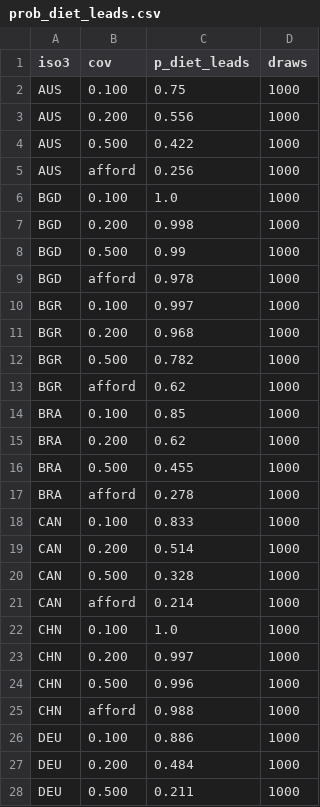
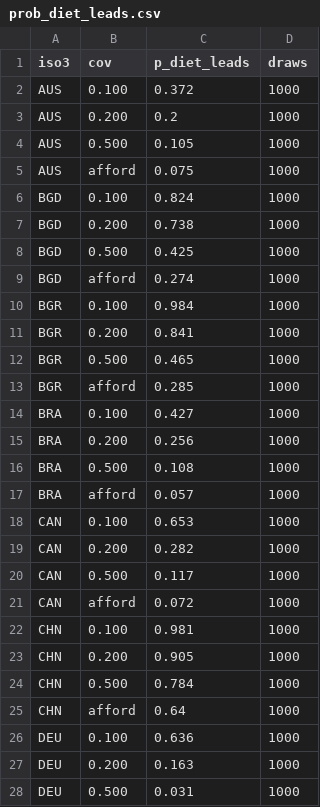
Before and after one commit to Viv-Wei/Glp1-diet-cra, a CSV file: data/results/v3/supp/prob_diet_leads.csv, drawn as a sheet; only a part is shown; the diff covers the shown part only.

```diff
--- a/data/results/v3/supp/prob_diet_leads.csv
+++ b/data/results/v3/supp/prob_diet_leads.csv
@@ -1,28 +1,28 @@
 iso3,cov,p_diet_leads,draws
-AUS,0.100,0.75,1000
-AUS,0.200,0.556,1000
-AUS,0.500,0.422,1000
-AUS,afford,0.256,1000
-BGD,0.100,1.0,1000
-BGD,0.200,0.998,1000
-BGD,0.500,0.99,1000
-BGD,afford,0.978,1000
-BGR,0.100,0.997,1000
-BGR,0.200,0.968,1000
-BGR,0.500,0.782,1000
-BGR,afford,0.62,1000
-BRA,0.100,0.85,1000
-BRA,0.200,0.62,1000
-BRA,0.500,0.455,1000
-BRA,afford,0.278,1000
-CAN,0.100,0.833,1000
-CAN,0.200,0.514,1000
-CAN,0.500,0.328,1000
-CAN,afford,0.214,1000
-CHN,0.100,1.0,1000
-CHN,0.200,0.997,1000
-CHN,0.500,0.996,1000
-CHN,afford,0.988,1000
-DEU,0.100,0.886,1000
-DEU,0.200,0.484,1000
-DEU,0.500,0.211,1000
+AUS,0.100,0.372,1000
+AUS,0.200,0.2,1000
+AUS,0.500,0.105,1000
+AUS,afford,0.075,1000
+BGD,0.100,0.824,1000
+BGD,0.200,0.738,1000
+BGD,0.500,0.425,1000
+BGD,afford,0.274,1000
+BGR,0.100,0.984,1000
+BGR,0.200,0.841,1000
+BGR,0.500,0.465,1000
+BGR,afford,0.285,1000
+BRA,0.100,0.427,1000
+BRA,0.200,0.256,1000
+BRA,0.500,0.108,1000
+BRA,afford,0.057,1000
+CAN,0.100,0.653,1000
+CAN,0.200,0.282,1000
+CAN,0.500,0.117,1000
+CAN,afford,0.072,1000
+CHN,0.100,0.981,1000
+CHN,0.200,0.905,1000
+CHN,0.500,0.784,1000
+CHN,afford,0.64,1000
+DEU,0.100,0.636,1000
+DEU,0.200,0.163,1000
+DEU,0.500,0.031,1000
```
Also changed, not shown: 50 edited cells elsewhere in this file, data/results/v3/supp/outcomes_by_arm.csv, 5 other files.
